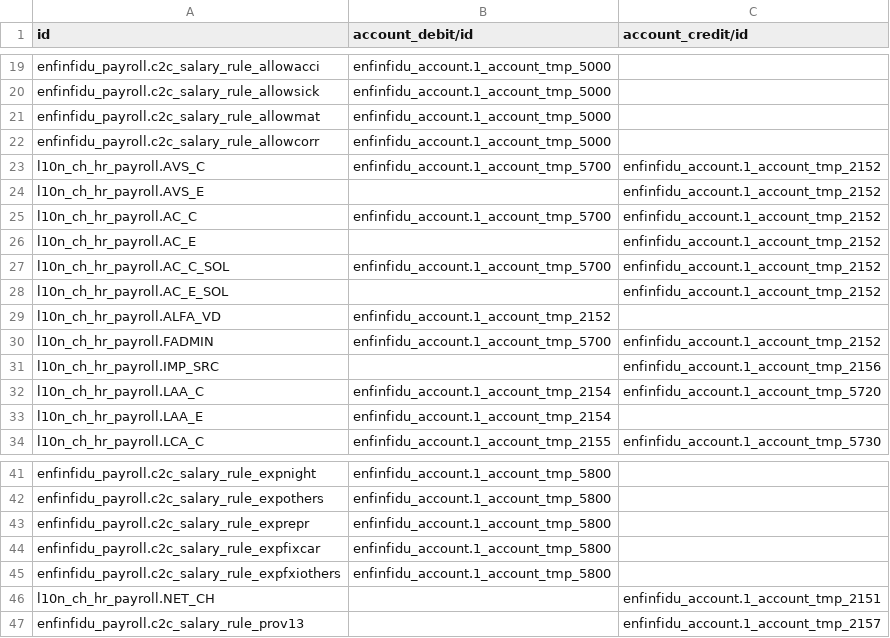
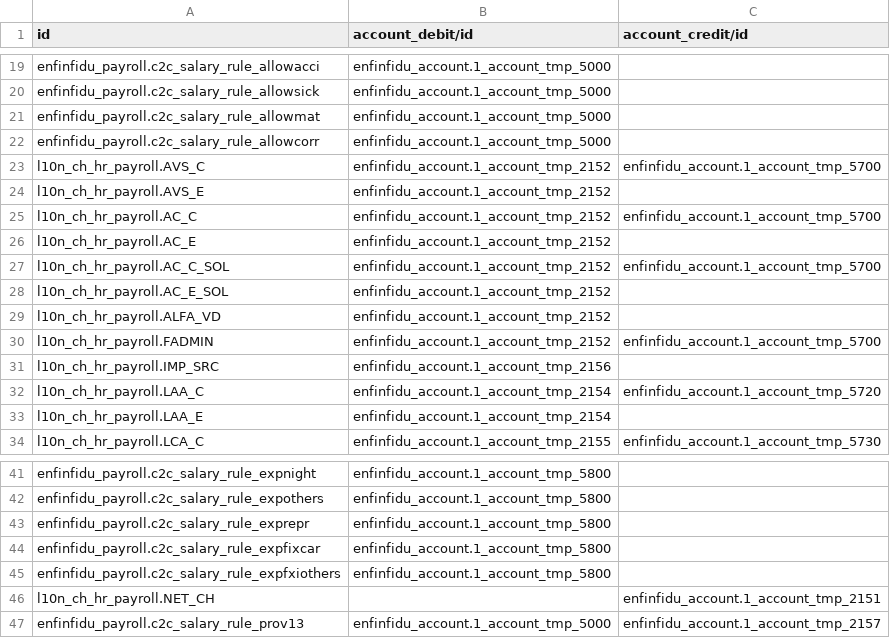
Before and after one commit to mmequignon/l10n-switzerland, a CSV file: odoo/data/install/enfinfidu/hr.salary.rule.csv, drawn as a sheet; only a part is shown, gaps mark what is left out; the diff names each change by its address in the sheet, - before the commit and + after, or states it on an @@ line.

Commit message:
Update salary imputation for main company

```diff
--- a/odoo/data/install/enfinfidu/hr.salary.rule.csv
+++ b/odoo/data/install/enfinfidu/hr.salary.rule.csv
-B23 (account_debit/id): enfinfidu_account.1_account_tmp_5700
+B23 (account_debit/id): enfinfidu_account.1_account_tmp_2152
-C23 (account_credit/id): enfinfidu_account.1_account_tmp_2152
+C23 (account_credit/id): enfinfidu_account.1_account_tmp_5700
-B24 (account_debit/id): (empty)
+B24 (account_debit/id): enfinfidu_account.1_account_tmp_2152
-C24 (account_credit/id): enfinfidu_account.1_account_tmp_2152
+C24 (account_credit/id): (empty)
-B25 (account_debit/id): enfinfidu_account.1_account_tmp_5700
+B25 (account_debit/id): enfinfidu_account.1_account_tmp_2152
-C25 (account_credit/id): enfinfidu_account.1_account_tmp_2152
+C25 (account_credit/id): enfinfidu_account.1_account_tmp_5700
-B26 (account_debit/id): (empty)
+B26 (account_debit/id): enfinfidu_account.1_account_tmp_2152
-C26 (account_credit/id): enfinfidu_account.1_account_tmp_2152
+C26 (account_credit/id): (empty)
-B27 (account_debit/id): enfinfidu_account.1_account_tmp_5700
+B27 (account_debit/id): enfinfidu_account.1_account_tmp_2152
-C27 (account_credit/id): enfinfidu_account.1_account_tmp_2152
+C27 (account_credit/id): enfinfidu_account.1_account_tmp_5700
-B28 (account_debit/id): (empty)
+B28 (account_debit/id): enfinfidu_account.1_account_tmp_2152
-C28 (account_credit/id): enfinfidu_account.1_account_tmp_2152
+C28 (account_credit/id): (empty)
-B30 (account_debit/id): enfinfidu_account.1_account_tmp_5700
+B30 (account_debit/id): enfinfidu_account.1_account_tmp_2152
-C30 (account_credit/id): enfinfidu_account.1_account_tmp_2152
+C30 (account_credit/id): enfinfidu_account.1_account_tmp_5700
-B31 (account_debit/id): (empty)
+B31 (account_debit/id): enfinfidu_account.1_account_tmp_2156
-C31 (account_credit/id): enfinfidu_account.1_account_tmp_2156
+C31 (account_credit/id): (empty)
-B47 (account_debit/id): (empty)
+B47 (account_debit/id): enfinfidu_account.1_account_tmp_5000
```
Also changed, not shown: 1 other file.
